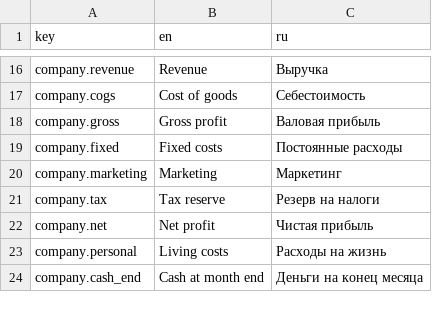
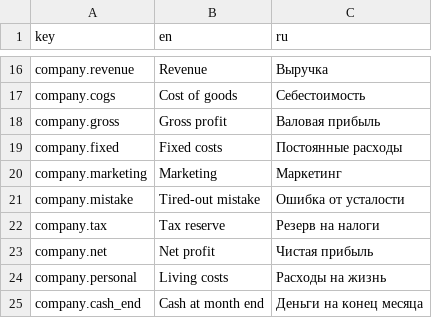
Before and after one commit to jamesmirusa/https-unpaid.ceo, a TSV file: game/Assets/UnpaidCeo/Localization/Source/UI.tsv, drawn as a sheet; only a part is shown, gaps mark what is left out.

```diff
--- a/game/Assets/UnpaidCeo/Localization/Source/UI.tsv
+++ b/game/Assets/UnpaidCeo/Localization/Source/UI.tsv
@@ -20,2 +20,3 @@ company.fixed	Fixed costs	Постоянные расходы
 company.marketing	Marketing	Маркетинг
+company.mistake	Tired-out mistake	Ошибка от усталости
 company.tax	Tax reserve	Резерв на налоги
```
Also changed, not shown: 14 other files.
